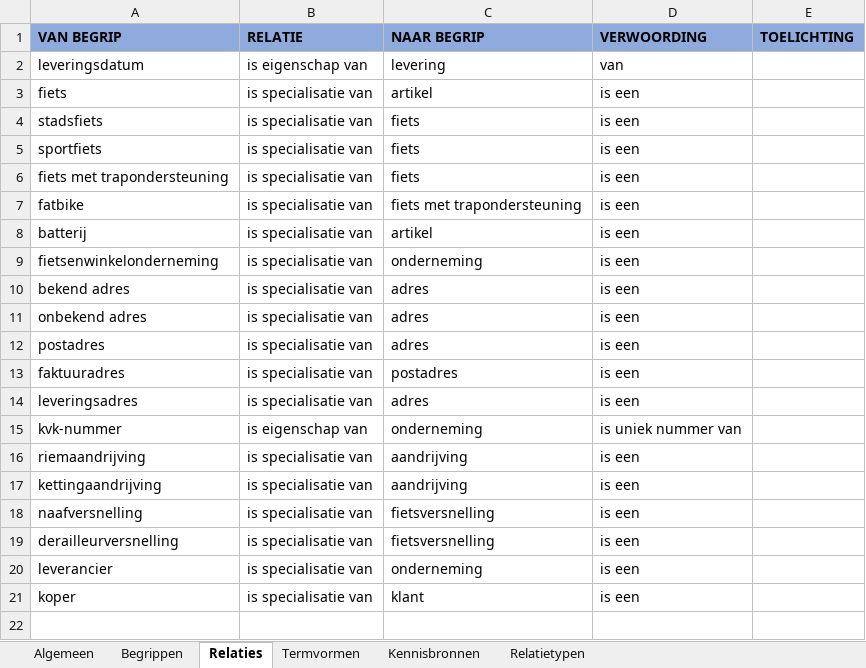
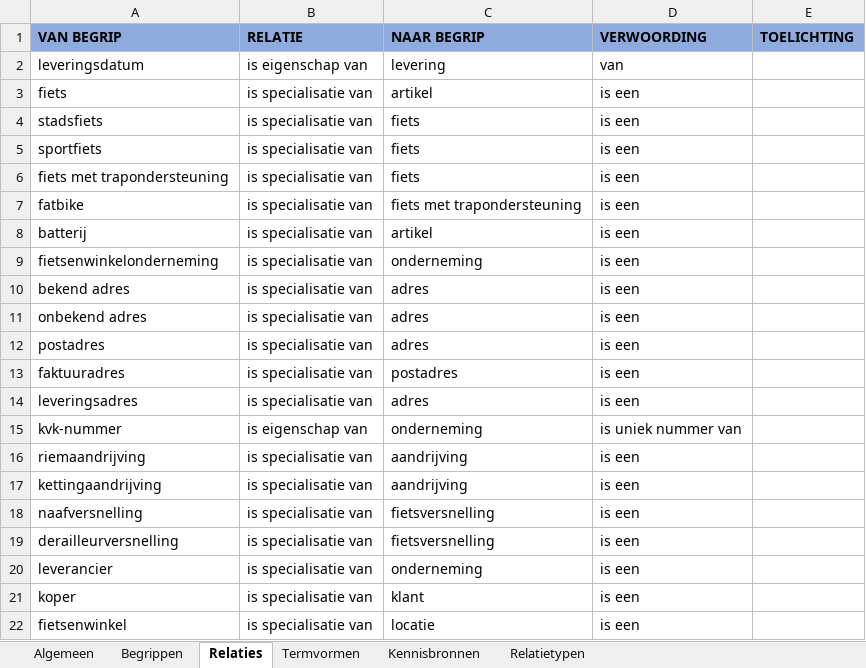
Before and after one commit to melsk-r/mim-metamodel, an Excel workbook: werkomgeving/voorbeeldmodel/begrippenkader/Fietsenwinkel.xlsx, sheet Relaties, drawn as a sheet; values as stored, in another font and other column widths than the file's, no borders; the diff names each change by its address in the sheet, - before the commit and + after, or states it on an @@ line.

```diff
--- a/werkomgeving/voorbeeldmodel/begrippenkader/Fietsenwinkel.xlsx (sheet Relaties)
+++ b/werkomgeving/voorbeeldmodel/begrippenkader/Fietsenwinkel.xlsx (sheet Relaties)
+row 22: fietsenwinkel | is specialisatie van | locatie | is een
```
Also changed, not shown: sheet Algemeen, sheet Begrippen, 7 other files.
